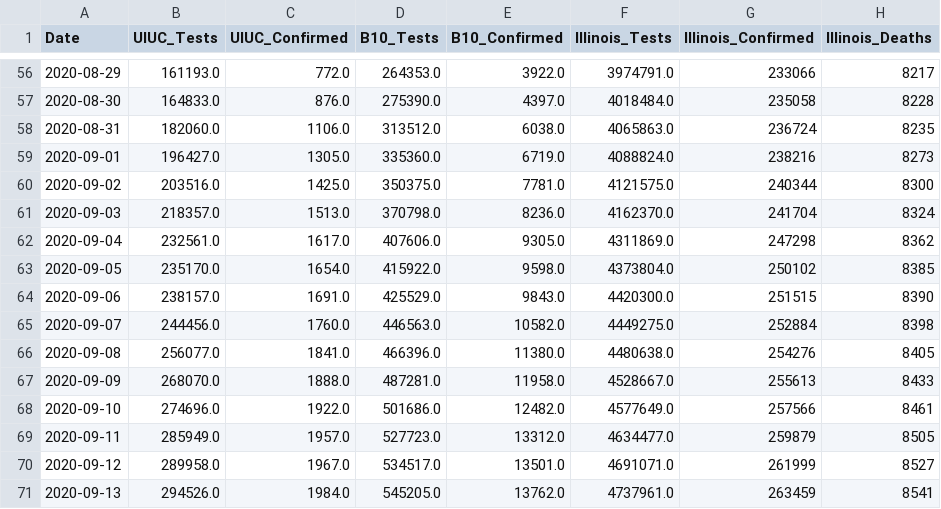
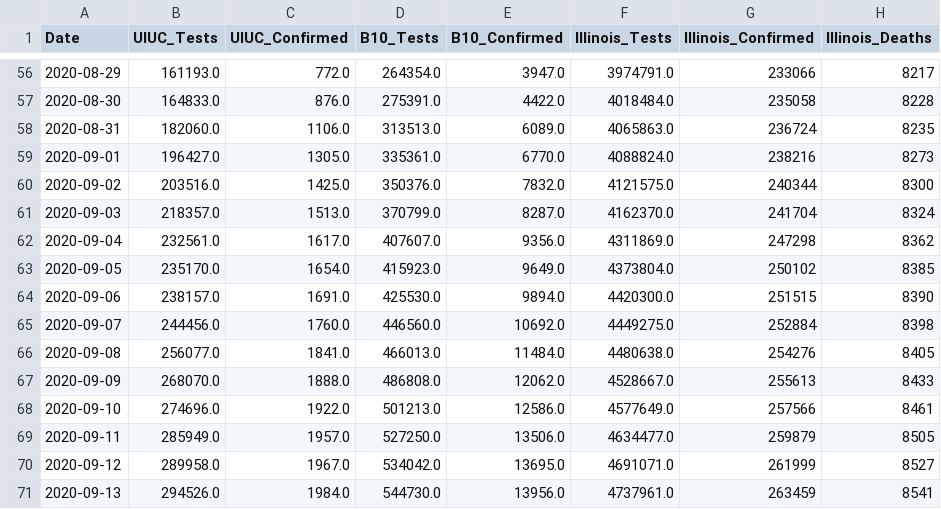
Before and after one commit to wadefagen/waf.cs.illinois.edu, a CSV file: covid-19/data/detailed.csv, drawn as a sheet; only a part is shown, gaps mark what is left out; the diff covers the shown part only; the diff names each change by its address in the sheet, - before the commit and + after, or states it on an @@ line.

```diff
--- a/covid-19/data/detailed.csv
+++ b/covid-19/data/detailed.csv
-D56 (B10_Tests): 264353.0
+D56 (B10_Tests): 264354.0
-E56 (B10_Confirmed): 3922.0
+E56 (B10_Confirmed): 3947.0
-D57 (B10_Tests): 275390.0
+D57 (B10_Tests): 275391.0
-E57 (B10_Confirmed): 4397.0
+E57 (B10_Confirmed): 4422.0
-D58 (B10_Tests): 313512.0
+D58 (B10_Tests): 313513.0
-E58 (B10_Confirmed): 6038.0
+E58 (B10_Confirmed): 6089.0
-D59 (B10_Tests): 335360.0
+D59 (B10_Tests): 335361.0
-E59 (B10_Confirmed): 6719.0
+E59 (B10_Confirmed): 6770.0
-D60 (B10_Tests): 350375.0
+D60 (B10_Tests): 350376.0
-E60 (B10_Confirmed): 7781.0
+E60 (B10_Confirmed): 7832.0
-D61 (B10_Tests): 370798.0
+D61 (B10_Tests): 370799.0
-E61 (B10_Confirmed): 8236.0
+E61 (B10_Confirmed): 8287.0
-D62 (B10_Tests): 407606.0
+D62 (B10_Tests): 407607.0
-E62 (B10_Confirmed): 9305.0
+E62 (B10_Confirmed): 9356.0
-D63 (B10_Tests): 415922.0
+D63 (B10_Tests): 415923.0
-E63 (B10_Confirmed): 9598.0
+E63 (B10_Confirmed): 9649.0
-D64 (B10_Tests): 425529.0
+D64 (B10_Tests): 425530.0
-E64 (B10_Confirmed): 9843.0
+E64 (B10_Confirmed): 9894.0
-D65 (B10_Tests): 446563.0
+D65 (B10_Tests): 446560.0
-E65 (B10_Confirmed): 10582.0
+E65 (B10_Confirmed): 10692.0
-D66 (B10_Tests): 466396.0
+D66 (B10_Tests): 466013.0
-E66 (B10_Confirmed): 11380.0
+E66 (B10_Confirmed): 11484.0
-D67 (B10_Tests): 487281.0
+D67 (B10_Tests): 486808.0
-E67 (B10_Confirmed): 11958.0
+E67 (B10_Confirmed): 12062.0
-D68 (B10_Tests): 501686.0
+D68 (B10_Tests): 501213.0
-E68 (B10_Confirmed): 12482.0
+E68 (B10_Confirmed): 12586.0
-D69 (B10_Tests): 527723.0
+D69 (B10_Tests): 527250.0
-E69 (B10_Confirmed): 13312.0
+E69 (B10_Confirmed): 13506.0
-D70 (B10_Tests): 534517.0
+D70 (B10_Tests): 534042.0
-E70 (B10_Confirmed): 13501.0
+E70 (B10_Confirmed): 13695.0
-D71 (B10_Tests): 545205.0
+D71 (B10_Tests): 544730.0
-E71 (B10_Confirmed): 13762.0
+E71 (B10_Confirmed): 13956.0
```
Also changed, not shown: 51 edited cells elsewhere in this file, covid-19/data/data-daily.csv, covid-19/data/data.csv, 1 other file.
